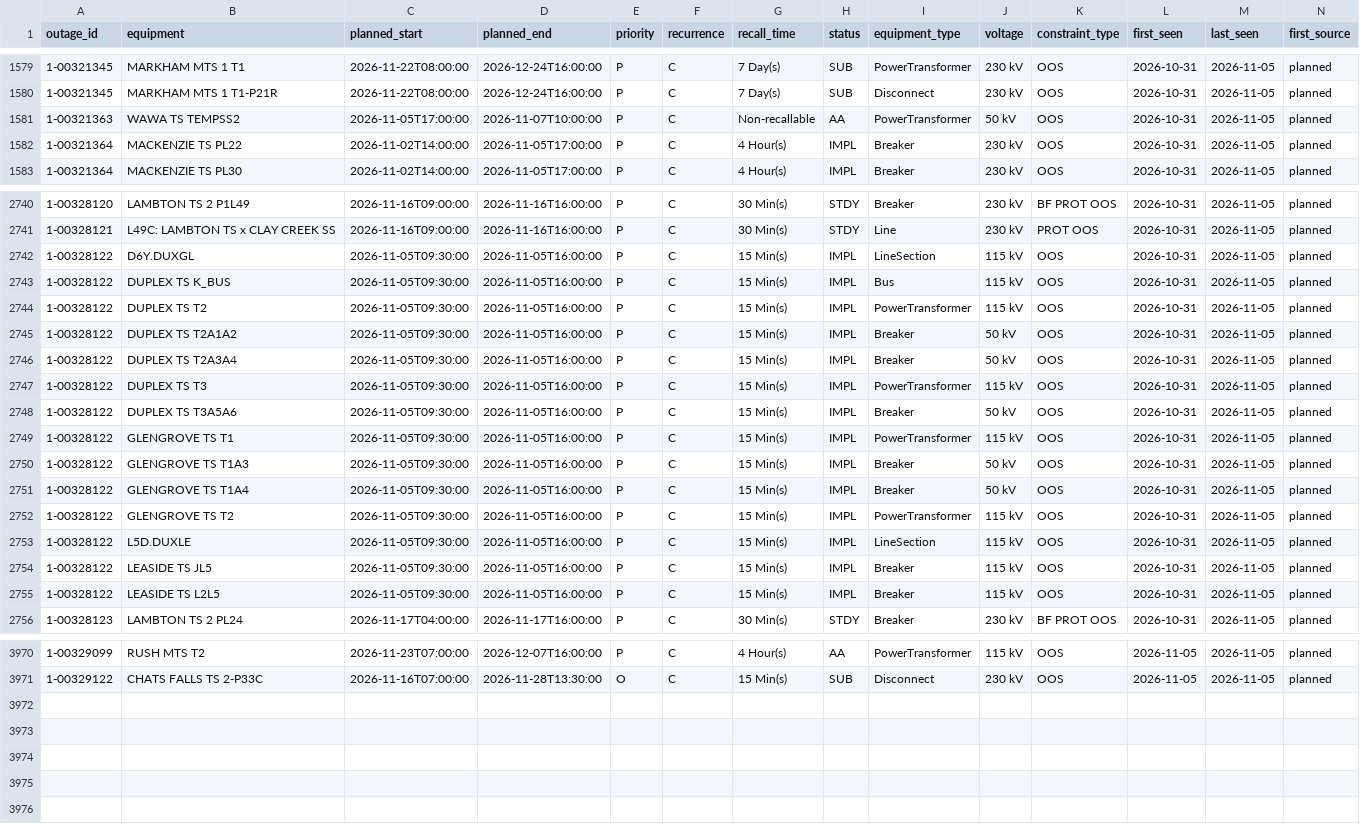
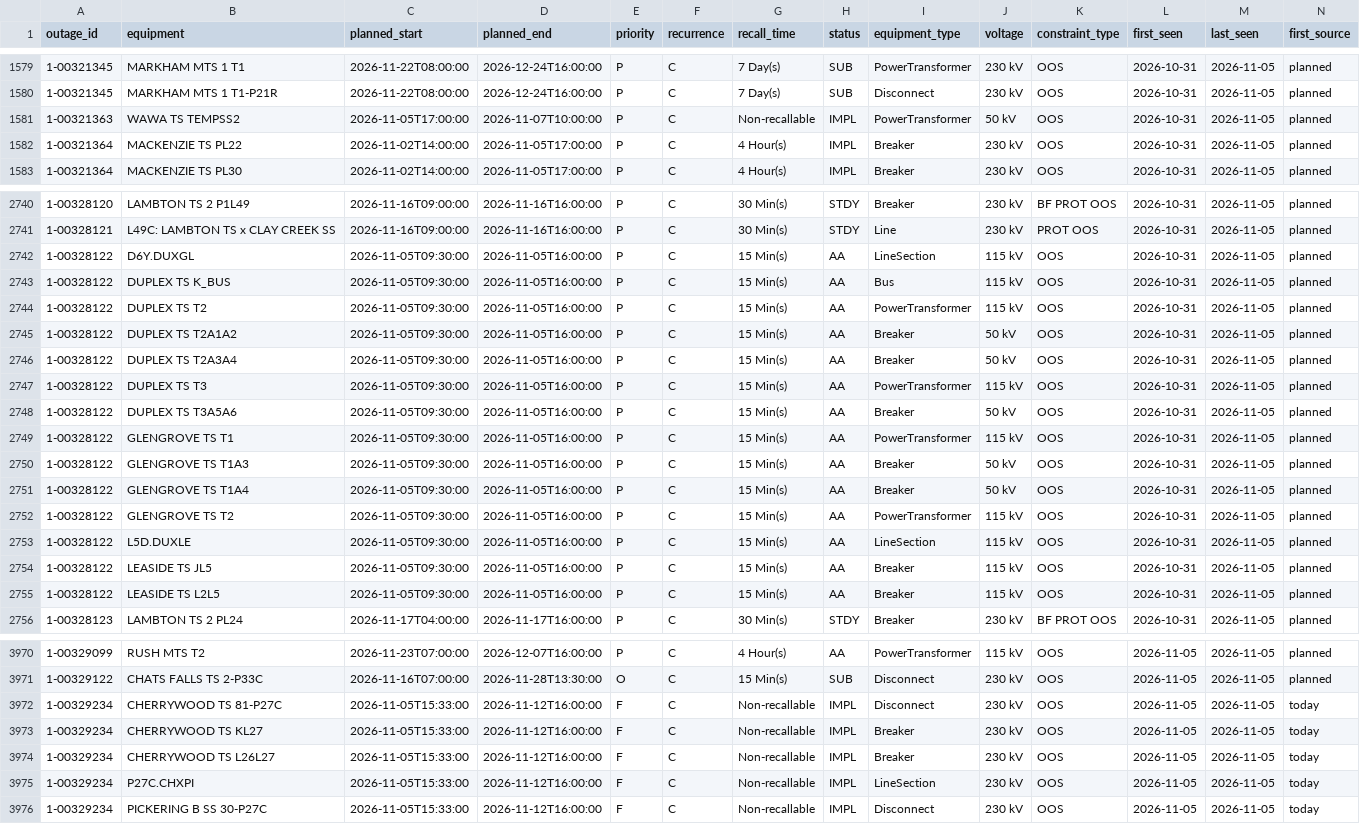
Before and after one commit to lulopdz/ontario-grid, a CSV file: data/transmission_outages.csv, drawn as a sheet; only a part is shown, gaps mark what is left out; the diff covers the shown part only.

```diff
--- a/data/transmission_outages.csv
+++ b/data/transmission_outages.csv
@@ -1580,3 +1580,3 @@ outage_id,equipment,planned_start,planned_end,priority,recurrence,recall_time,st
 1-00321345,MARKHAM MTS 1 T1-P21R,2026-11-22T08:00:00,2026-12-24T16:00:00,P,C,7 Day(s),SUB,Disconnect,230 kV,OOS,2026-10-31,2026-11-05,planned
-1-00321363,WAWA TS TEMPSS2,2026-11-05T17:00:00,2026-11-07T10:00:00,P,C,Non-recallable,AA,PowerTransformer,50 kV,OOS,2026-10-31,2026-11-05,planned
+1-00321363,WAWA TS TEMPSS2,2026-11-05T17:00:00,2026-11-07T10:00:00,P,C,Non-recallable,IMPL,PowerTransformer,50 kV,OOS,2026-10-31,2026-11-05,planned
 1-00321364,MACKENZIE TS PL22,2026-11-02T14:00:00,2026-11-05T17:00:00,P,C,4 Hour(s),IMPL,Breaker,230 kV,OOS,2026-10-31,2026-11-05,planned
@@ -2741,16 +2741,16 @@ outage_id,equipment,planned_start,planned_end,priority,recurrence,recall_time,st
 1-00328121,L49C: LAMBTON TS x CLAY CREEK SS,2026-11-16T09:00:00,2026-11-16T16:00:00,P,C,30 Min(s),STDY,Line,230 kV,PROT OOS,2026-10-31,2026-11-05,planned
-1-00328122,D6Y.DUXGL,2026-11-05T09:30:00,2026-11-05T16:00:00,P,C,15 Min(s),IMPL,LineSection,115 kV,OOS,2026-10-31,2026-11-05,planned
-1-00328122,DUPLEX TS K_BUS,2026-11-05T09:30:00,2026-11-05T16:00:00,P,C,15 Min(s),IMPL,Bus,115 kV,OOS,2026-10-31,2026-11-05,planned
-1-00328122,DUPLEX TS T2,2026-11-05T09:30:00,2026-11-05T16:00:00,P,C,15 Min(s),IMPL,PowerTransformer,115 kV,OOS,2026-10-31,2026-11-05,planned
-1-00328122,DUPLEX TS T2A1A2,2026-11-05T09:30:00,2026-11-05T16:00:00,P,C,15 Min(s),IMPL,Breaker,50 kV,OOS,2026-10-31,2026-11-05,planned
-1-00328122,DUPLEX TS T2A3A4,2026-11-05T09:30:00,2026-11-05T16:00:00,P,C,15 Min(s),IMPL,Breaker,50 kV,OOS,2026-10-31,2026-11-05,planned
-1-00328122,DUPLEX TS T3,2026-11-05T09:30:00,2026-11-05T16:00:00,P,C,15 Min(s),IMPL,PowerTransformer,115 kV,OOS,2026-10-31,2026-11-05,planned
-1-00328122,DUPLEX TS T3A5A6,2026-11-05T09:30:00,2026-11-05T16:00:00,P,C,15 Min(s),IMPL,Breaker,50 kV,OOS,2026-10-31,2026-11-05,planned
-1-00328122,GLENGROVE TS T1,2026-11-05T09:30:00,2026-11-05T16:00:00,P,C,15 Min(s),IMPL,PowerTransformer,115 kV,OOS,2026-10-31,2026-11-05,planned
-1-00328122,GLENGROVE TS T1A3,2026-11-05T09:30:00,2026-11-05T16:00:00,P,C,15 Min(s),IMPL,Breaker,50 kV,OOS,2026-10-31,2026-11-05,planned
-1-00328122,GLENGROVE TS T1A4,2026-11-05T09:30:00,2026-11-05T16:00:00,P,C,15 Min(s),IMPL,Breaker,50 kV,OOS,2026-10-31,2026-11-05,planned
-1-00328122,GLENGROVE TS T2,2026-11-05T09:30:00,2026-11-05T16:00:00,P,C,15 Min(s),IMPL,PowerTransformer,115 kV,OOS,2026-10-31,2026-11-05,planned
-1-00328122,L5D.DUXLE,2026-11-05T09:30:00,2026-11-05T16:00:00,P,C,15 Min(s),IMPL,LineSection,115 kV,OOS,2026-10-31,2026-11-05,planned
-1-00328122,LEASIDE TS JL5,2026-11-05T09:30:00,2026-11-05T16:00:00,P,C,15 Min(s),IMPL,Breaker,115 kV,OOS,2026-10-31,2026-11-05,planned
-1-00328122,LEASIDE TS L2L5,2026-11-05T09:30:00,2026-11-05T16:00:00,P,C,15 Min(s),IMPL,Breaker,115 kV,OOS,2026-10-31,2026-11-05,planned
+1-00328122,D6Y.DUXGL,2026-11-05T09:30:00,2026-11-05T16:00:00,P,C,15 Min(s),AA,LineSection,115 kV,OOS,2026-10-31,2026-11-05,planned
+1-00328122,DUPLEX TS K_BUS,2026-11-05T09:30:00,2026-11-05T16:00:00,P,C,15 Min(s),AA,Bus,115 kV,OOS,2026-10-31,2026-11-05,planned
+1-00328122,DUPLEX TS T2,2026-11-05T09:30:00,2026-11-05T16:00:00,P,C,15 Min(s),AA,PowerTransformer,115 kV,OOS,2026-10-31,2026-11-05,planned
+1-00328122,DUPLEX TS T2A1A2,2026-11-05T09:30:00,2026-11-05T16:00:00,P,C,15 Min(s),AA,Breaker,50 kV,OOS,2026-10-31,2026-11-05,planned
+1-00328122,DUPLEX TS T2A3A4,2026-11-05T09:30:00,2026-11-05T16:00:00,P,C,15 Min(s),AA,Breaker,50 kV,OOS,2026-10-31,2026-11-05,planned
+1-00328122,DUPLEX TS T3,2026-11-05T09:30:00,2026-11-05T16:00:00,P,C,15 Min(s),AA,PowerTransformer,115 kV,OOS,2026-10-31,2026-11-05,planned
+1-00328122,DUPLEX TS T3A5A6,2026-11-05T09:30:00,2026-11-05T16:00:00,P,C,15 Min(s),AA,Breaker,50 kV,OOS,2026-10-31,2026-11-05,planned
+1-00328122,GLENGROVE TS T1,2026-11-05T09:30:00,2026-11-05T16:00:00,P,C,15 Min(s),AA,PowerTransformer,115 kV,OOS,2026-10-31,2026-11-05,planned
+1-00328122,GLENGROVE TS T1A3,2026-11-05T09:30:00,2026-11-05T16:00:00,P,C,15 Min(s),AA,Breaker,50 kV,OOS,2026-10-31,2026-11-05,planned
+1-00328122,GLENGROVE TS T1A4,2026-11-05T09:30:00,2026-11-05T16:00:00,P,C,15 Min(s),AA,Breaker,50 kV,OOS,2026-10-31,2026-11-05,planned
+1-00328122,GLENGROVE TS T2,2026-11-05T09:30:00,2026-11-05T16:00:00,P,C,15 Min(s),AA,PowerTransformer,115 kV,OOS,2026-10-31,2026-11-05,planned
+1-00328122,L5D.DUXLE,2026-11-05T09:30:00,2026-11-05T16:00:00,P,C,15 Min(s),AA,LineSection,115 kV,OOS,2026-10-31,2026-11-05,planned
+1-00328122,LEASIDE TS JL5,2026-11-05T09:30:00,2026-11-05T16:00:00,P,C,15 Min(s),AA,Breaker,115 kV,OOS,2026-10-31,2026-11-05,planned
+1-00328122,LEASIDE TS L2L5,2026-11-05T09:30:00,2026-11-05T16:00:00,P,C,15 Min(s),AA,Breaker,115 kV,OOS,2026-10-31,2026-11-05,planned
 1-00328123,LAMBTON TS 2 PL24,2026-11-17T04:00:00,2026-11-17T16:00:00,P,C,30 Min(s),STDY,Breaker,230 kV,BF PROT OOS,2026-10-31,2026-11-05,planned
@@ -3971 +3971,6 @@ outage_id,equipment,planned_start,planned_end,priority,recurrence,recall_time,st
 1-00329122,CHATS FALLS TS 2-P33C,2026-11-16T07:00:00,2026-11-28T13:30:00,O,C,15 Min(s),SUB,Disconnect,230 kV,OOS,2026-11-05,2026-11-05,planned
+1-00329234,CHERRYWOOD TS 81-P27C,2026-11-05T15:33:00,2026-11-12T16:00:00,F,C,Non-recallable,IMPL,Disconnect,230 kV,OOS,2026-11-05,2026-11-05,today
+1-00329234,CHERRYWOOD TS KL27,2026-11-05T15:33:00,2026-11-12T16:00:00,F,C,Non-recallable,IMPL,Breaker,230 kV,OOS,2026-11-05,2026-11-05,today
+1-00329234,CHERRYWOOD TS L26L27,2026-11-05T15:33:00,2026-11-12T16:00:00,F,C,Non-recallable,IMPL,Breaker,230 kV,OOS,2026-11-05,2026-11-05,today
+1-00329234,P27C.CHXPI,2026-11-05T15:33:00,2026-11-12T16:00:00,F,C,Non-recallable,IMPL,LineSection,230 kV,OOS,2026-11-05,2026-11-05,today
+1-00329234,PICKERING B SS 30-P27C,2026-11-05T15:33:00,2026-11-12T16:00:00,F,C,Non-recallable,IMPL,Disconnect,230 kV,OOS,2026-11-05,2026-11-05,today
```
Also changed, not shown: 5 edited cells elsewhere in this file, data/adequacy_outlook.csv, 3 other files.
